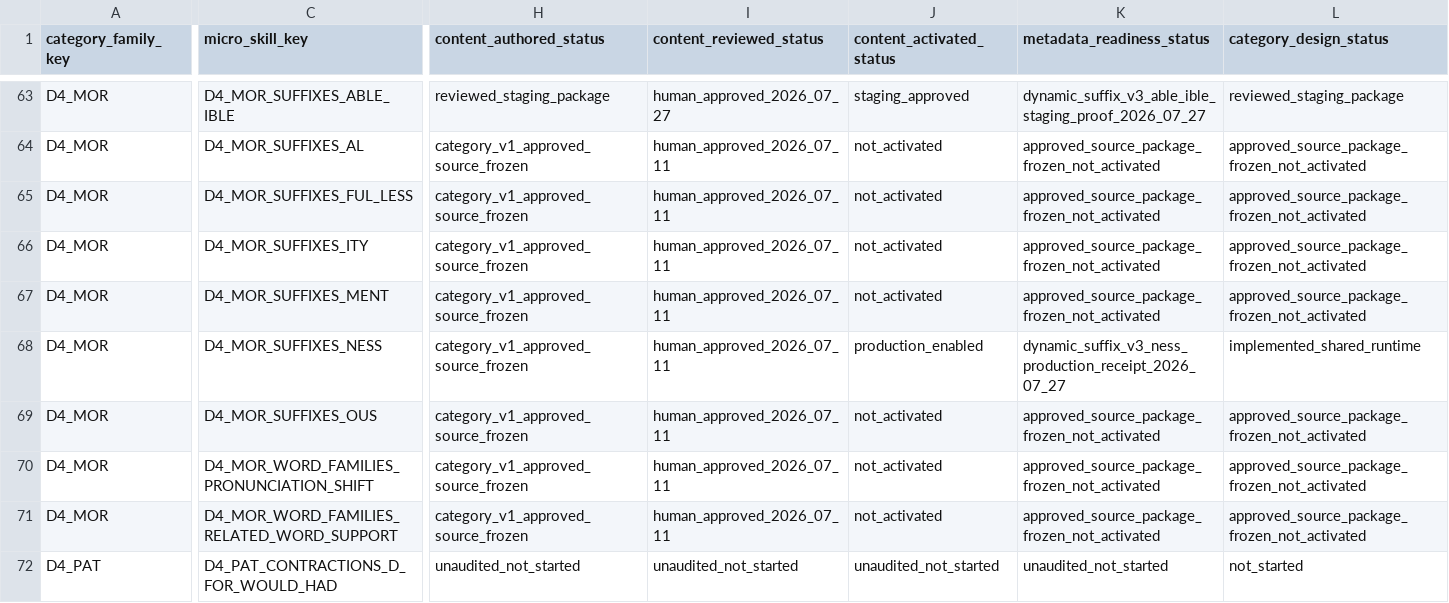
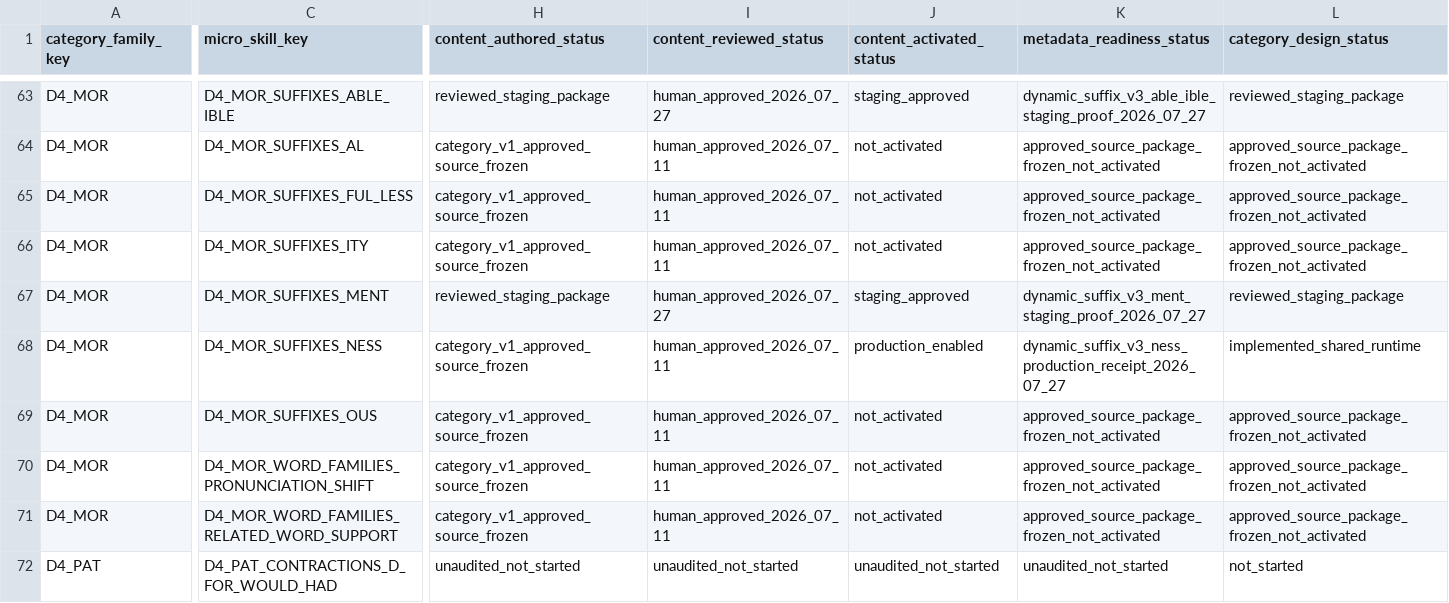
Before and after one commit to leesanderson1992-hash/scarletts-spells, a CSV file: docs/implementation/seed-data/adle-7-ui/control-matrix/adle-7-ui-global-control-matrix.csv, drawn as a sheet; only a part is shown, gaps mark what is left out; the diff covers the shown part only; the diff names each change by its address in the sheet, - before the commit and + after, or states it on an @@ line.

Commit message:
record ment suffix staging approval

```diff
--- a/docs/implementation/seed-data/adle-7-ui/control-matrix/adle-7-ui-global-control-matrix.csv
+++ b/docs/implementation/seed-data/adle-7-ui/control-matrix/adle-7-ui-global-control-matrix.csv
-H67 (content_authored_status): category_v1_approved_source_frozen
+H67 (content_authored_status): reviewed_staging_package
-I67 (content_reviewed_status): human_approved_2026_07_11
+I67 (content_reviewed_status): human_approved_2026_07_27
-J67 (content_activated_status): not_activated
+J67 (content_activated_status): staging_approved
-K67 (metadata_readiness_status): approved_source_package_frozen_not_activated
+K67 (metadata_readiness_status): dynamic_suffix_v3_ment_staging_proof_2026_07_27
-L67 (category_design_status): approved_source_package_frozen_not_activated
+L67 (category_design_status): reviewed_staging_package
```
Also changed, not shown: 19 edited cells elsewhere in this file, docs/implementation/seed-data/adle-7-ui/control-matrix/d4-mor-experience-readiness-matrix.csv, 2 other files.
